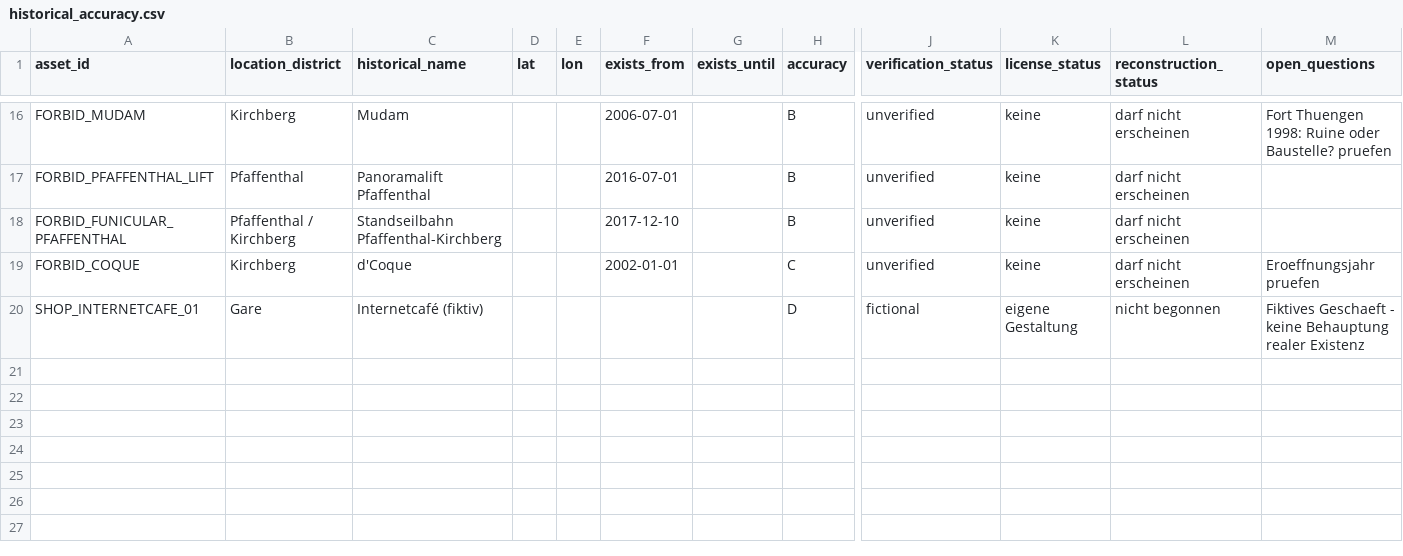
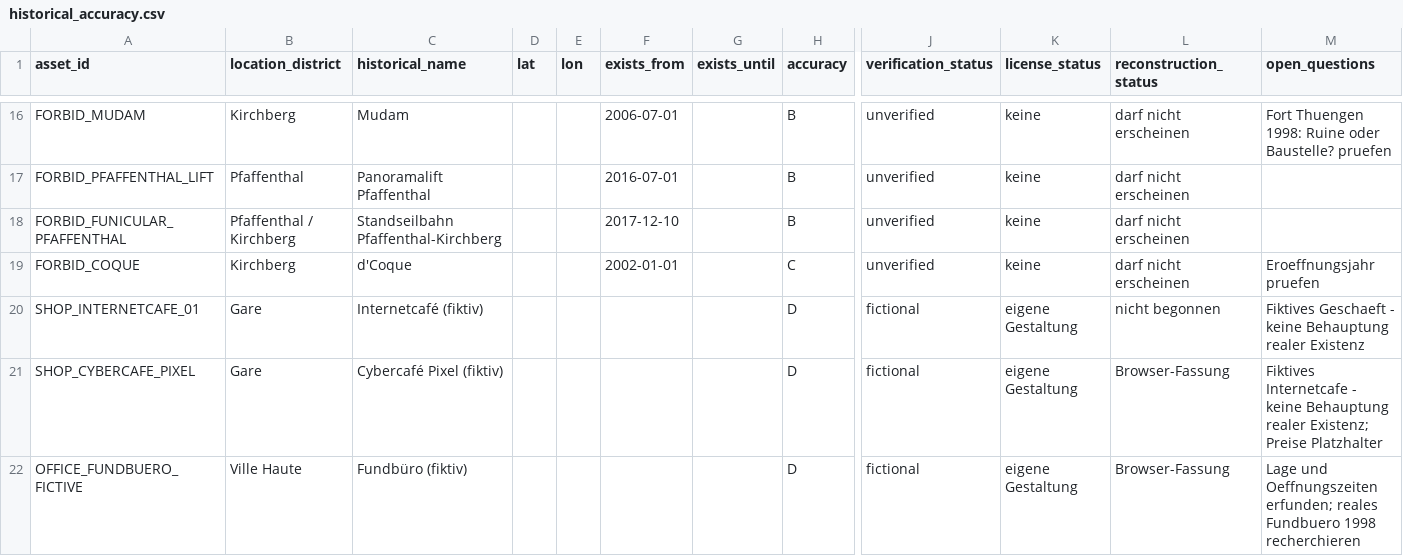
Before and after one commit to gillesfischbach-business1/Aaa-game-dev, a CSV file: Luxembourg1998/Data/HistoricalSources/historical_accuracy.csv, drawn as a sheet; only a part is shown, gaps mark what is left out; rows hold the shown columns only; the diff names each change by its address in the sheet, - before the commit and + after, or states it on an @@ line.

```diff
--- a/Luxembourg1998/Data/HistoricalSources/historical_accuracy.csv
+++ b/Luxembourg1998/Data/HistoricalSources/historical_accuracy.csv
+row 21: SHOP_CYBERCAFE_PIXEL | Gare | Cybercafé Pixel (fiktiv) |  |  |  |  | D | fictional | eigene Gestaltung | Browser-Fassung | Fiktives Internetcafe - keine Behauptung realer Existenz; Preise Platzhalter
+row 22: OFFICE_FUNDBUERO_FICTIVE | Ville Haute | Fundbüro (fiktiv) |  |  |  |  | D | fictional | eigene Gestaltung | Browser-Fassung | Lage und Oeffnungszeiten erfunden; reales Fundbuero 1998 recherchieren
```
Also changed, not shown: Luxembourg1998/Data/Economy/prices_1998.csv, 13 other files.
